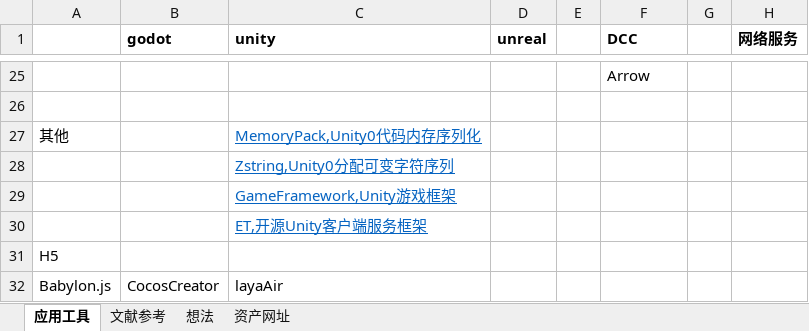
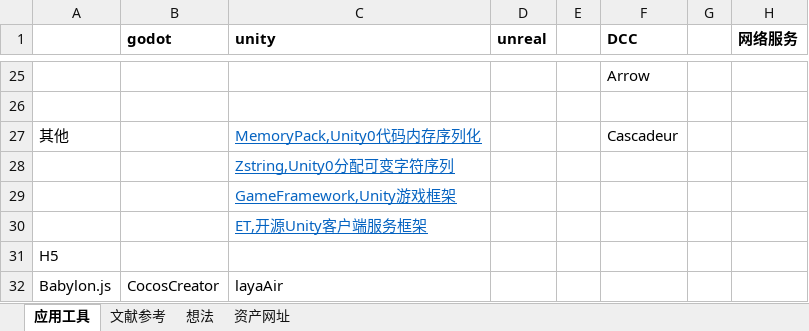
Before and after one commit to a690089735/a690089735.github.io, an Excel workbook: _sync/引擎工具链比照.xlsx, sheet 应用工具, drawn as a sheet; only a part is shown, gaps mark what is left out; values as stored, in another font and other column widths than the file's, no borders; the diff names each change by its address in the sheet, - before the commit and + after, or states it on an @@ line.

Commit message:
Update 引擎工具链比照.xlsx

```diff
--- a/_sync/引擎工具链比照.xlsx (sheet 应用工具)
+++ b/_sync/引擎工具链比照.xlsx (sheet 应用工具)
-F27 (DCC): (empty)
+F27 (DCC): Cascadeur
```
